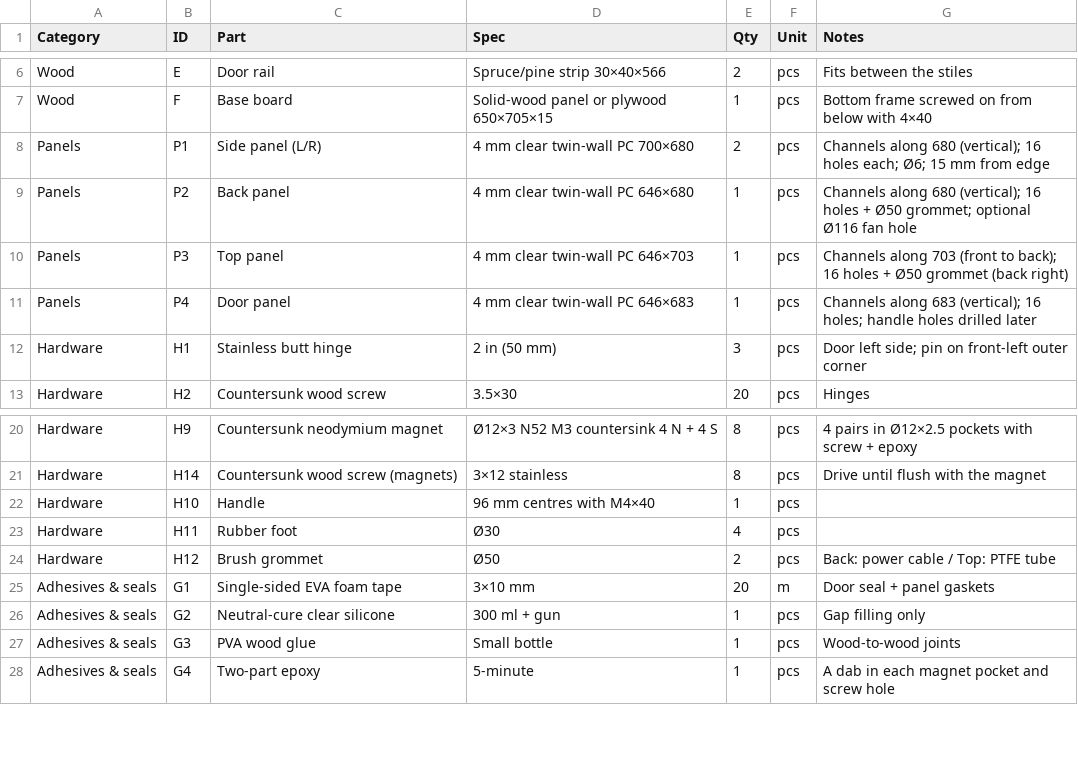
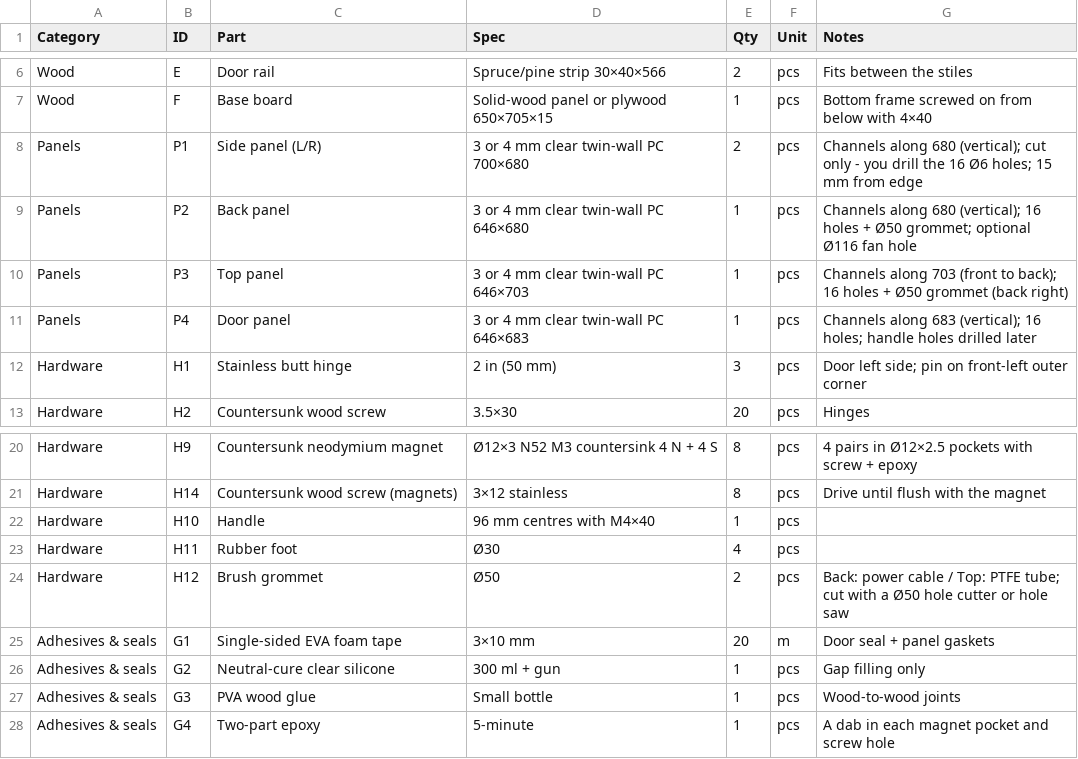
Before and after one commit to Gloridust/BambuA1ChamberBP, a CSV file: bom.en.csv, drawn as a sheet; only a part is shown, gaps mark what is left out.

```diff
--- a/bom.en.csv
+++ b/bom.en.csv
@@ -7,6 +7,6 @@ Wood,E,Door rail,Spruce/pine strip 30×40×566,2,pcs,Fits between the stiles
 Wood,F,Base board,Solid-wood panel or plywood 650×705×15,1,pcs,Bottom frame screwed on from below with 4×40
-Panels,P1,Side panel (L/R),4 mm clear twin-wall PC 700×680,2,pcs,Channels along 680 (vertical); 16 holes each; Ø6; 15 mm from edge
-Panels,P2,Back panel,4 mm clear twin-wall PC 646×680,1,pcs,Channels along 680 (vertical); 16 holes + Ø50 grommet; optional Ø116 fan hole
-Panels,P3,Top panel,4 mm clear twin-wall PC 646×703,1,pcs,Channels along 703 (front to back); 16 holes + Ø50 grommet (back right)
-Panels,P4,Door panel,4 mm clear twin-wall PC 646×683,1,pcs,Channels along 683 (vertical); 16 holes; handle holes drilled later
+Panels,P1,Side panel (L/R),3 or 4 mm clear twin-wall PC 700×680,2,pcs,Channels along 680 (vertical); cut only - you drill the 16 Ø6 holes; 15 mm from edge
+Panels,P2,Back panel,3 or 4 mm clear twin-wall PC 646×680,1,pcs,Channels along 680 (vertical); 16 holes + Ø50 grommet; optional Ø116 fan hole
+Panels,P3,Top panel,3 or 4 mm clear twin-wall PC 646×703,1,pcs,Channels along 703 (front to back); 16 holes + Ø50 grommet (back right)
+Panels,P4,Door panel,3 or 4 mm clear twin-wall PC 646×683,1,pcs,Channels along 683 (vertical); 16 holes; handle holes drilled later
 Hardware,H1,Stainless butt hinge,2 in (50 mm),3,pcs,Door left side; pin on front-left outer corner
@@ -23,3 +23,3 @@ Hardware,H10,Handle,96 mm centres with M4×40,1,pcs,
 Hardware,H11,Rubber foot,Ø30,4,pcs,
-Hardware,H12,Brush grommet,Ø50,2,pcs,Back: power cable / Top: PTFE tube
+Hardware,H12,Brush grommet,Ø50,2,pcs,Back: power cable / Top: PTFE tube; cut with a Ø50 hole cutter or hole saw
 Adhesives & seals,G1,Single-sided EVA foam tape,3×10 mm,20,m,Door seal + panel gaskets
```
Also changed, not shown: bom.csv, 8 other files.
